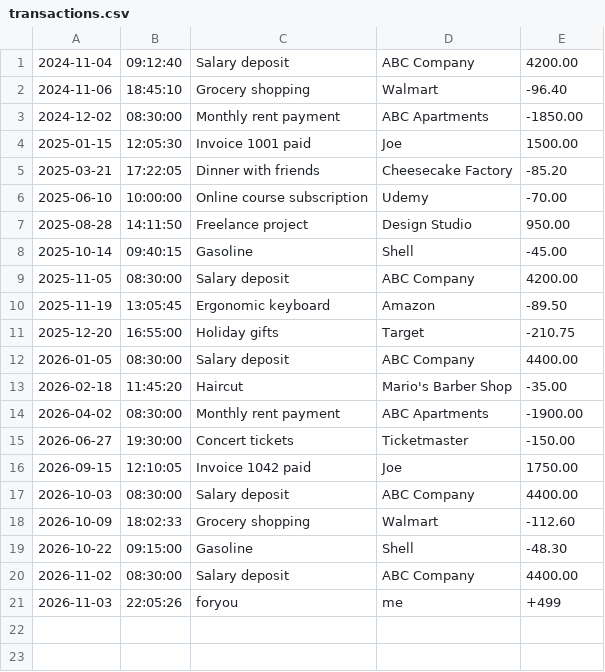
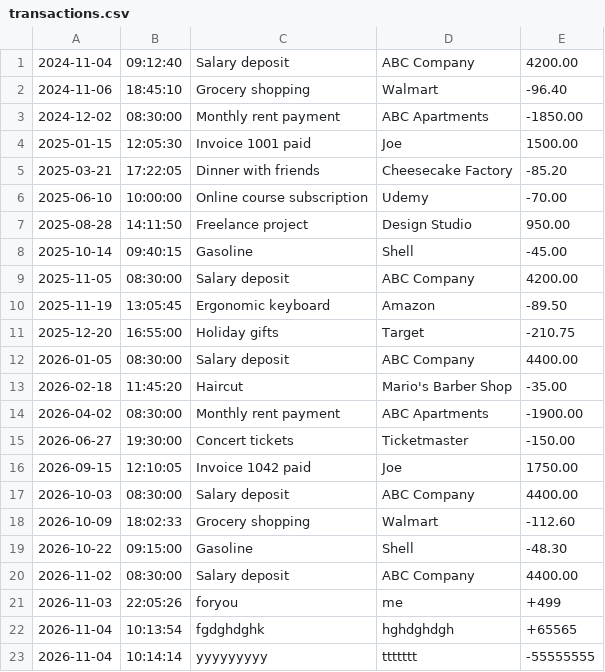
Before and after one commit to NatiM2025/accounting-ledger, a CSV file: transactions.csv, drawn as a sheet.

```diff
--- a/transactions.csv
+++ b/transactions.csv
@@ -21 +21,3 @@
 2026-11-03 | 22:05:26 | foryou | me |+499
+2026-11-04 | 10:13:54 | fgdghdghk | hghdghdgh | +65565
+2026-11-04 | 10:14:14 | yyyyyyyyy | ttttttt | -55555555
```
Also changed, not shown: 1 other file.
